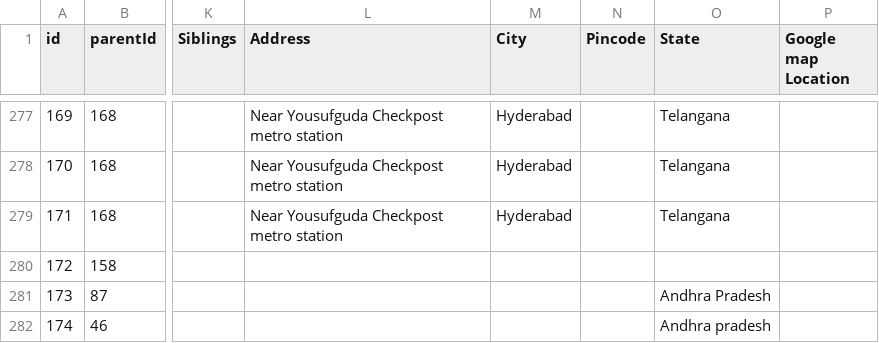
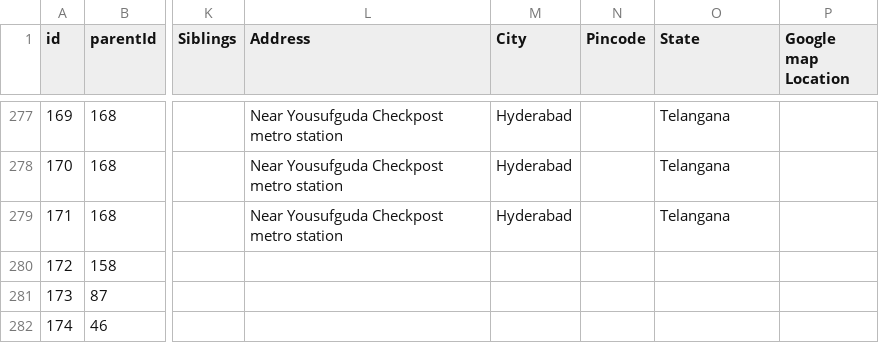
Before and after one commit to Manikantag20/Family, a CSV file: Mani Family.csv, drawn as a sheet; only a part is shown, gaps mark what is left out; the diff names each change by its address in the sheet, - before the commit and + after, or states it on an @@ line.

Commit message:
Mani Family.csv

```diff
--- a/Mani Family.csv
+++ b/Mani Family.csv
-O281 (State): Andhra Pradesh
+O281 (State): (empty)
-O282 (State): Andhra pradesh
+O282 (State): (empty)
```
